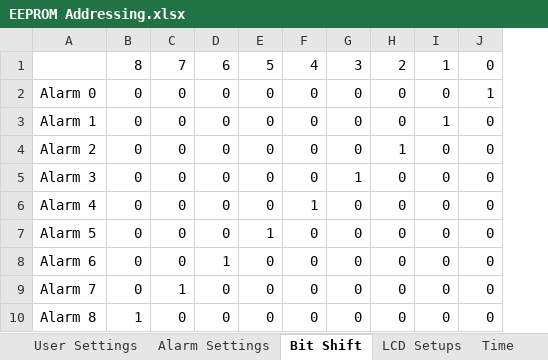
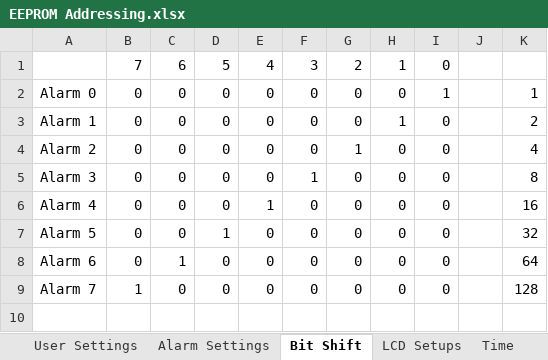
Before and after one commit to glitchsniffer/Controller, an Excel workbook: EEPROM Addressing.xlsx, sheet Bit Shift, drawn as a sheet; values as stored, in another font and other column widths than the file's, no borders; removed rows and columns are numbered as before the commit, all else as after; the diff names each change by its address in the sheet, - before the commit and + after, or states it on an @@ line.

```diff
--- a/EEPROM Addressing.xlsx (sheet Bit Shift)
+++ b/EEPROM Addressing.xlsx (sheet Bit Shift)
-column J, rows 2-9: 1 | 0 | 0 | 0 | 0 | 0 | 0 | 0
+column J, empty
+column K, rows 2-9: 1 | 2 | 4 | 8 | 16 | 32 | 64 | 128
-row 1:  | 8 | 7 | 6 | 5 | 4 | 3 | 2 | 1 | 0
+row 1:  | 7 | 6 | 5 | 4 | 3 | 2 | 1 | 0
-I2: 0
+I2: 1
-H3: 0
+H3: 1
-I3: 1
+I3: 0
-G4: 0
+G4: 1
-H4: 1
+H4: 0
-F5: 0
+F5: 1
-G5: 1
+G5: 0
-E6: 0
+E6: 1
-F6: 1
+F6: 0
-D7: 0
+D7: 1
-E7: 1
+E7: 0
-C8: 0
+C8: 1
-D8: 1
+D8: 0
-B9: 0
+B9: 1
-C9: 1
+C9: 0
-row 10: Alarm 8 | 1 | 0 | 0 | 0 | 0 | 0 | 0 | 0 | 0
```
Also changed, not shown: sheet LCD Setups, sheet User Settings, 3 other files.
